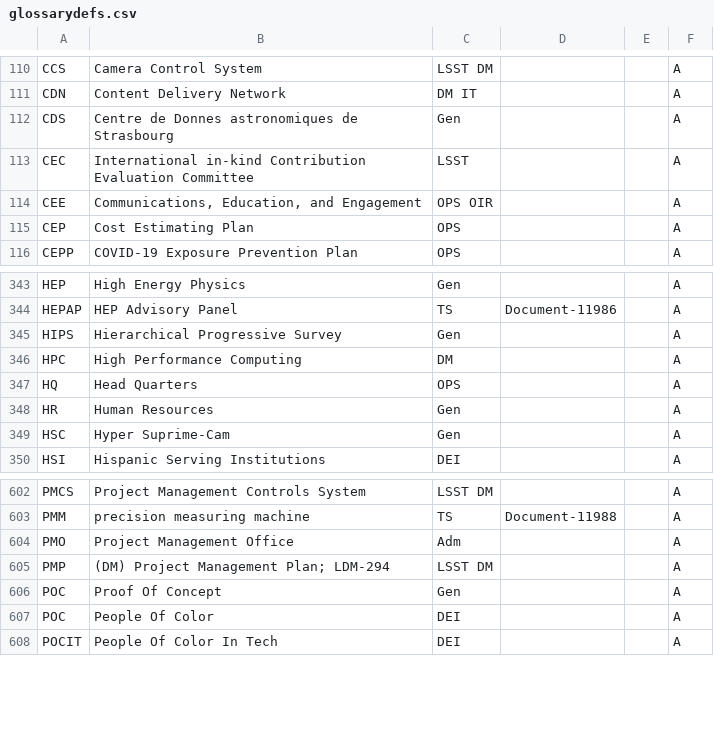
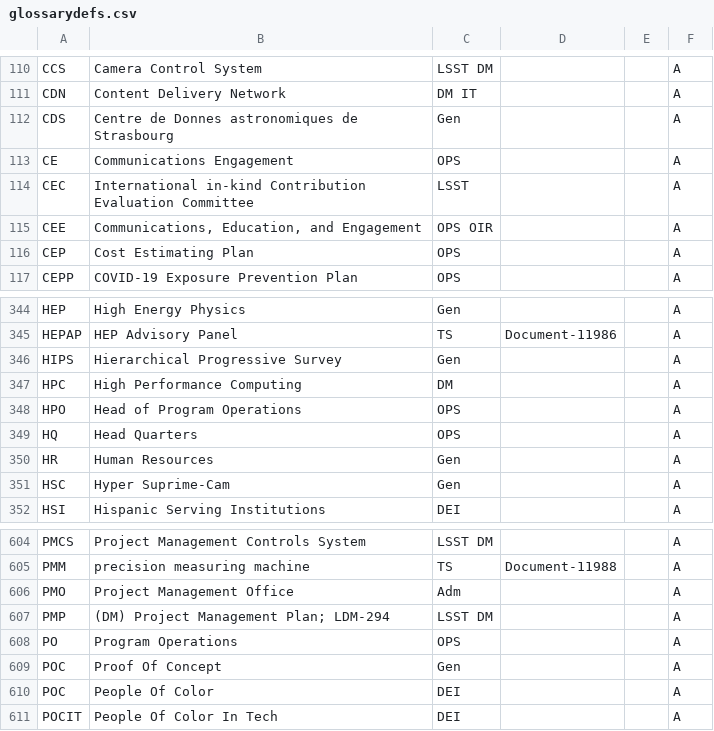
Before and after one commit to lsst/lsst-texmf, a CSV file: etc/glossarydefs.csv, drawn as a sheet; only a part is shown, gaps mark what is left out.

Commit message:
OPS

```diff
--- a/etc/glossarydefs.csv
+++ b/etc/glossarydefs.csv
@@ -112,2 +112,3 @@ CDN,Content Delivery Network,DM IT,,,A
 CDS,Centre de Donnes astronomiques de Strasbourg,Gen,,,A
+CE,Communications Engagement,OPS,,,A
 CEC,International in-kind Contribution Evaluation Committee,LSST,,,A
@@ -346,2 +347,3 @@ HIPS,Hierarchical Progressive Survey,Gen,,,A
 HPC,High Performance Computing,DM,,,A
+HPO,Head of Program Operations ,OPS,,,A
 HQ,Head Quarters,OPS,,,A
@@ -605,2 +607,3 @@ PMO,Project Management Office,Adm,,,A
 PMP,(DM) Project Management Plan; LDM-294,LSST DM,,,A
+PO,Program Operations,OPS,,,A
 POC,Proof Of Concept,Gen,,,A
```
